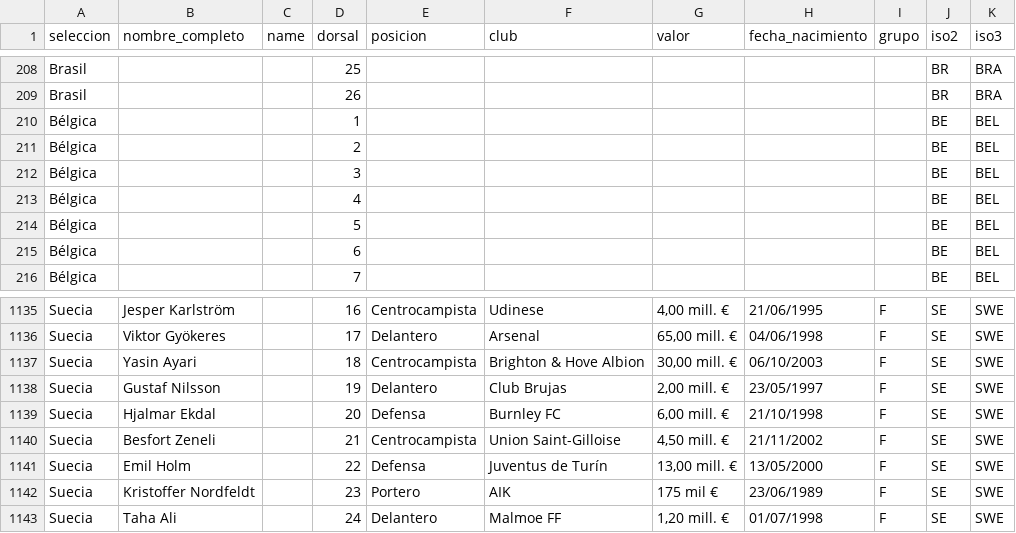
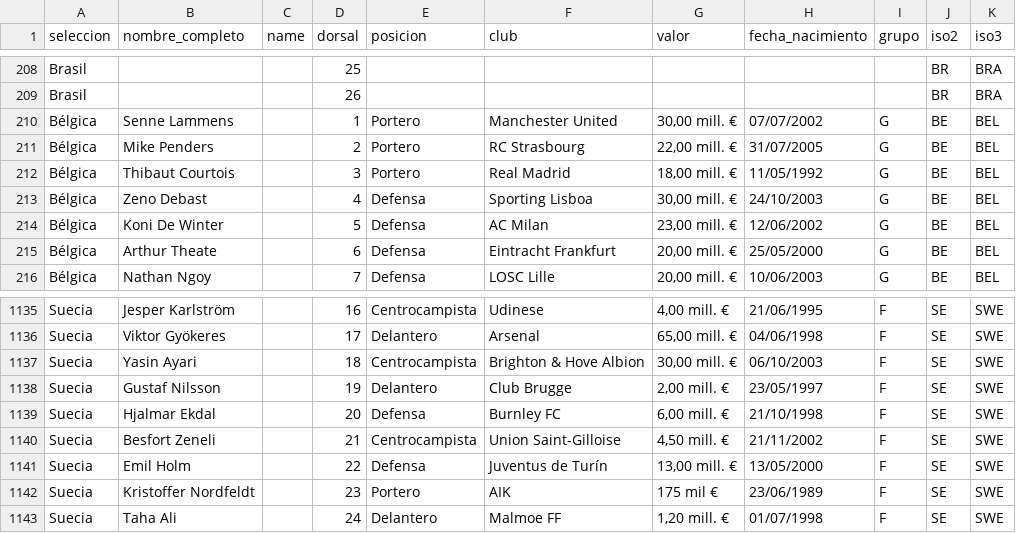
Before and after one commit to LuisRo510/convocatoriasmundial2026, a CSV file: convocatoria_con_iso.csv, drawn as a sheet; only a part is shown, gaps mark what is left out; the diff covers the shown part only.

Commit message:
Add files via upload

```diff
--- a/convocatoria_con_iso.csv
+++ b/convocatoria_con_iso.csv
@@ -209,8 +209,8 @@ Brasil;;;25;;;;;;BR;BRA
 Brasil;;;26;;;;;;BR;BRA
-Bélgica;;;1;;;;;;BE;BEL
-Bélgica;;;2;;;;;;BE;BEL
-Bélgica;;;3;;;;;;BE;BEL
-Bélgica;;;4;;;;;;BE;BEL
-Bélgica;;;5;;;;;;BE;BEL
-Bélgica;;;6;;;;;;BE;BEL
-Bélgica;;;7;;;;;;BE;BEL
+Bélgica;Senne Lammens;;1;Portero;Manchester United;30,00 mill. €;07/07/2002;G;BE;BEL
+Bélgica;Mike Penders;;2;Portero;RC Strasbourg;22,00 mill. €;31/07/2005;G;BE;BEL
+Bélgica;Thibaut Courtois;;3;Portero;Real Madrid;18,00 mill. €;11/05/1992;G;BE;BEL
+Bélgica;Zeno Debast;;4;Defensa;Sporting Lisboa;30,00 mill. €;24/10/2003;G;BE;BEL
+Bélgica;Koni De Winter;;5;Defensa;AC Milan;23,00 mill. €;12/06/2002;G;BE;BEL
+Bélgica;Arthur Theate;;6;Defensa;Eintracht Frankfurt;20,00 mill. €;25/05/2000;G;BE;BEL
+Bélgica;Nathan Ngoy;;7;Defensa;LOSC Lille;20,00 mill. €;10/06/2003;G;BE;BEL
@@ -1137,3 +1137,3 @@ Suecia;Viktor Gyökeres;;17;Delantero;Arsenal;65,00 mill. €;04/06/1998;F;SE;SW
 Suecia;Yasin Ayari;;18;Centrocampista;Brighton & Hove Albion;30,00 mill. €;06/10/2003;F;SE;SWE
-Suecia;Gustaf Nilsson;;19;Delantero;Club Brujas ;2,00 mill. €;23/05/1997;F;SE;SWE
+Suecia;Gustaf Nilsson;;19;Delantero;Club Brugge ;2,00 mill. €;23/05/1997;F;SE;SWE
 Suecia;Hjalmar Ekdal;;20;Defensa;Burnley FC;6,00 mill. €;21/10/1998;F;SE;SWE
```
Also changed, not shown: 114 edited cells elsewhere in this file.
